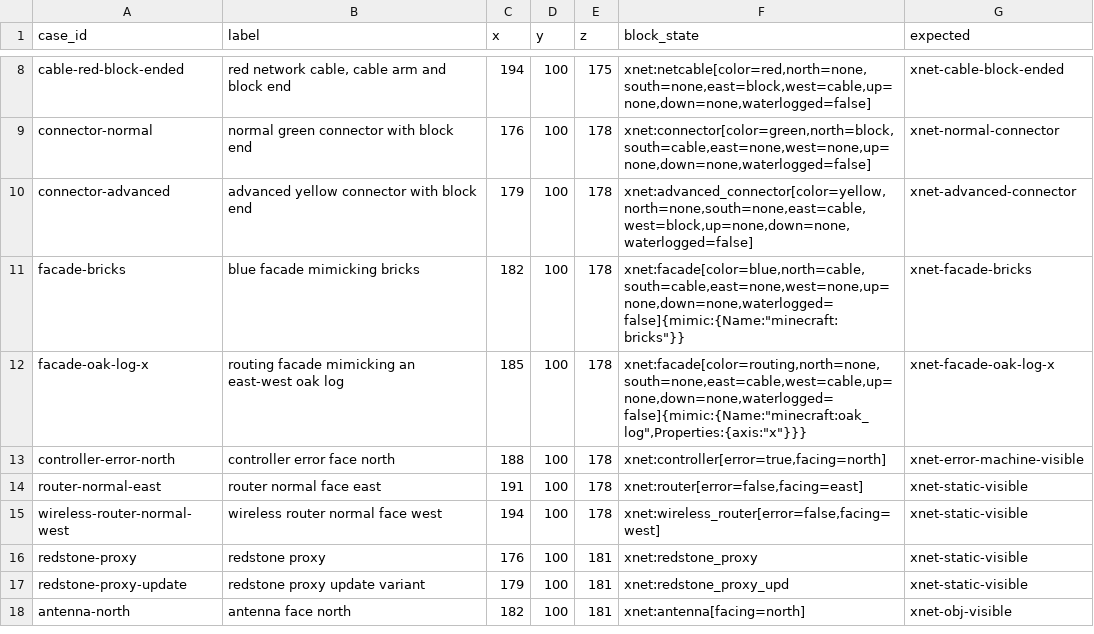
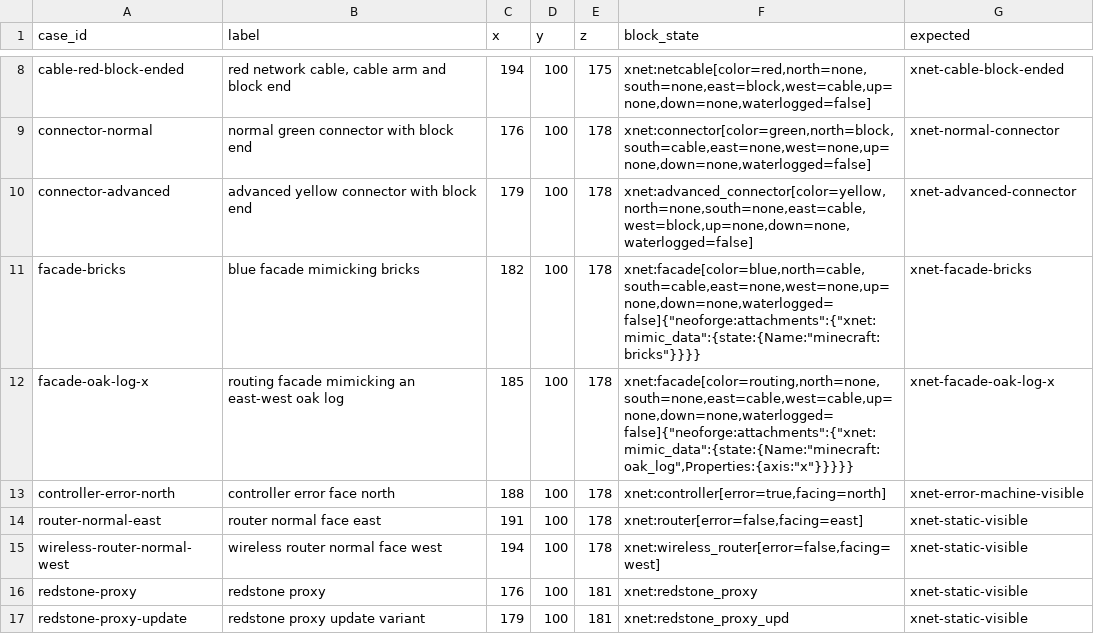
Before and after one commit to jan-guenter/bluemap-xnet-addon, a TSV file: gallery/placements.tsv, drawn as a sheet; only a part is shown, gaps mark what is left out; the shorter side is filled out with more unchanged rows.

Commit message:
fix: persist XNet facade gallery mimics

```diff
--- a/gallery/placements.tsv
+++ b/gallery/placements.tsv
@@ -10,4 +10,4 @@ connector-normal	normal green connector with block end	176	100	178	xnet:connecto
 connector-advanced	advanced yellow connector with block end	179	100	178	xnet:advanced_connector[color=yellow,north=none,south=none,east=cable,west=block,up=none,down=none,waterlogged=false]	xnet-advanced-connector
-facade-bricks	blue facade mimicking bricks	182	100	178	xnet:facade[color=blue,north=cable,south=cable,east=none,west=none,up=none,down=none,waterlogged=false]{mimic:{Name:"minecraft:bricks"}}	xnet-facade-bricks
-facade-oak-log-x	routing facade mimicking an east-west oak log	185	100	178	xnet:facade[color=routing,north=none,south=none,east=cable,west=cable,up=none,down=none,waterlogged=false]{mimic:{Name:"minecraft:oak_log",Properties:{axis:"x"}}}	xnet-facade-oak-log-x
+facade-bricks	blue facade mimicking bricks	182	100	178	xnet:facade[color=blue,north=cable,south=cable,east=none,west=none,up=none,down=none,waterlogged=false]{"neoforge:attachments":{"xnet:mimic_data":{state:{Name:"minecraft:bricks"}}}}	xnet-facade-bricks
+facade-oak-log-x	routing facade mimicking an east-west oak log	185	100	178	xnet:facade[color=routing,north=none,south=none,east=cable,west=cable,up=none,down=none,waterlogged=false]{"neoforge:attachments":{"xnet:mimic_data":{state:{Name:"minecraft:oak_log",Properties:{axis:"x"}}}}}	xnet-facade-oak-log-x
 controller-error-north	controller error face north	188	100	178	xnet:controller[error=true,facing=north]	xnet-error-machine-visible
```
Also changed, not shown: 5 other files.
